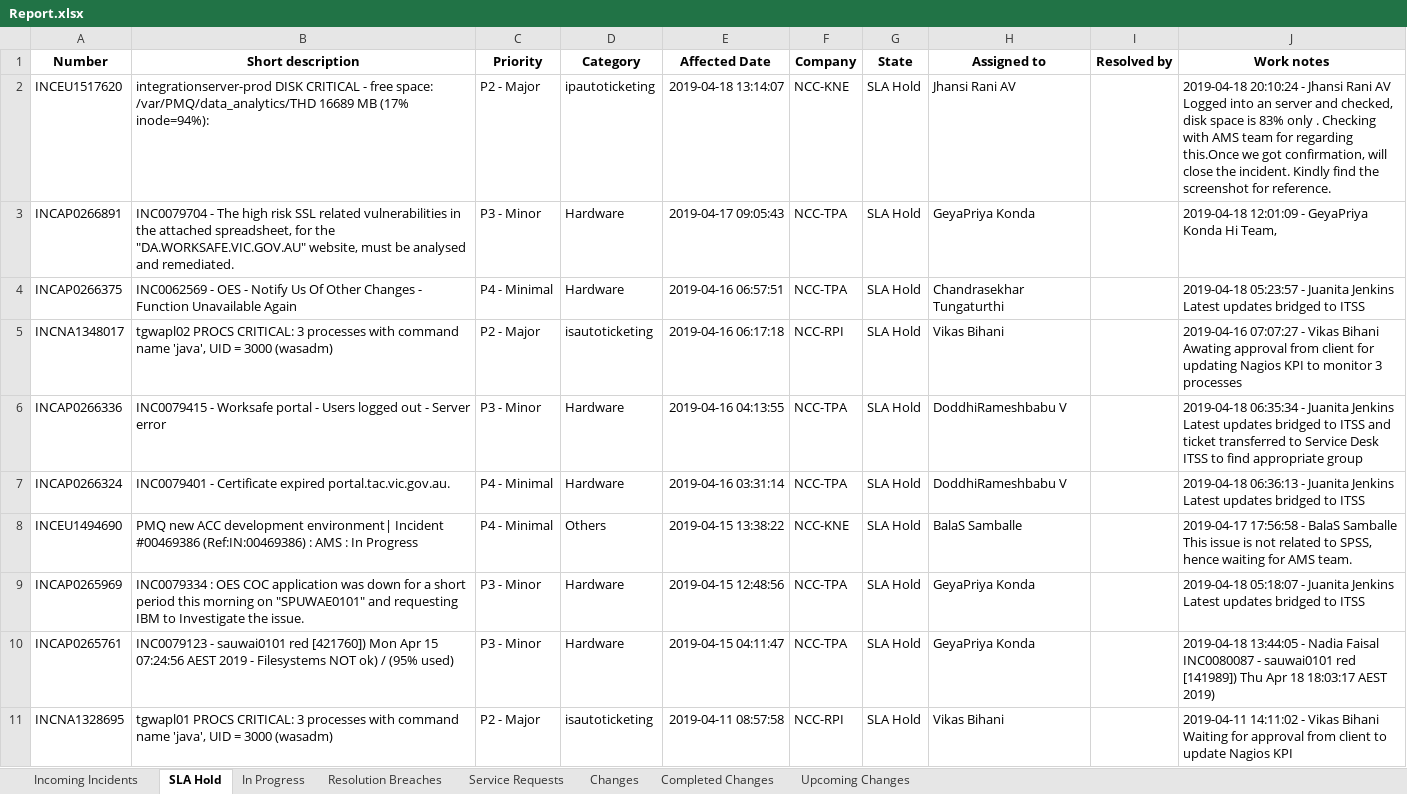
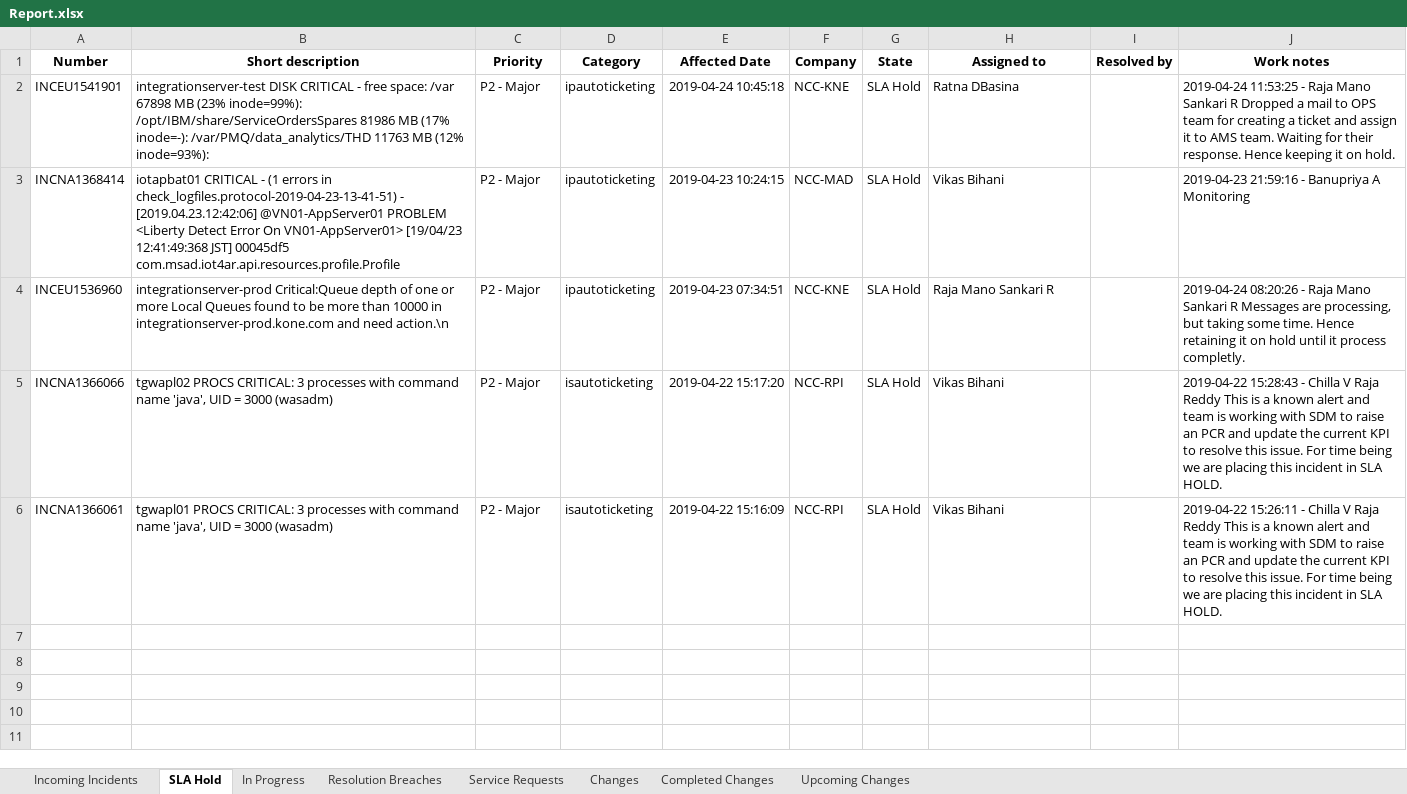
Before and after one commit to abdu1azeez/Daily-Tracker, an Excel workbook: Output/Report.xlsx, sheet SLA Hold, drawn as a sheet; values as stored, in another font and other column widths than the file's, no borders; removed rows and columns are numbered as before the commit, all else as after; the diff names each change by its address in the sheet, - before the commit and + after, or states it on an @@ line.

```diff
--- a/Output/Report.xlsx (sheet SLA Hold)
+++ b/Output/Report.xlsx (sheet SLA Hold)
-A2 (Number): INCEU1517620
+A2 (Number): INCEU1541901
-B2 (Short description): integrationserver-prod DISK CRITICAL - free space: /var/PMQ/data_analytics/THD 16689 MB (17% inode=94%):
+B2 (Short description): integrationserver-test DISK CRITICAL - free space: /var 67898 MB (23% inode=99%): /opt/IBM/share/ServiceOrdersSpares 81986 MB (17% inode=-): /var/PMQ/data_analytics/THD 11763 MB (12% inode=93%):
-E2 (Affected Date): 2019-04-18 13:14:07
+E2 (Affected Date): 2019-04-24 10:45:18
-H2 (Assigned to): Jhansi Rani AV
+H2 (Assigned to): Ratna DBasina
-J2 (Work notes): 2019-04-18 20:10:24 - Jhansi Rani AV Logged into an server and checked, disk space is 83% only . Checking with AMS team for regarding this.Once we got confirmation, will close the incident. Kindly find the screenshot for reference.
+J2 (Work notes): 2019-04-24 11:53:25 - Raja Mano Sankari R Dropped a mail to OPS team for creating a ticket and assign it to AMS team. Waiting for their response. Hence keeping it on hold.
-row 3: INCAP0266891 | INC0079704 - The high risk SSL related vulnerabilities in the attached spreadsheet, for the "DA.WORKSAFE.VIC.GOV.AU" website, must be analysed and remediated. | P3 - Minor | Hardware | 2019-04-17 09:05:43 | NCC-TPA | SLA Hold | GeyaPriya Konda |  | 2019-04-18 12:01:09 - GeyaPriya Konda Hi Team,
-row 4: INCAP0266375 | INC0062569 - OES - Notify Us Of Other Changes - Function Unavailable Again | P4 - Minimal | Hardware | 2019-04-16 06:57:51 | NCC-TPA | SLA Hold | Chandrasekhar Tungaturthi |  | 2019-04-18 05:23:57 - Juanita Jenkins Latest updates bridged to ITSS
+row 3: INCNA1368414 | iotapbat01 CRITICAL - (1 errors in check_logfiles.protocol-2019-04-23-13-41-51) - [2019.04.23.12:42:06] @VN01-AppServer01 PROBLEM <Liberty Detect Error On VN01-AppServer01> [19/04/23 12:41:49:368 JST] 00045df5 com.msad.iot4ar.api.resources.profile.Profile | P2 - Major | ipautoticketing | 2019-04-23 10:24:15 | NCC-MAD | SLA Hold | Vikas Bihani |  | 2019-04-23 21:59:16 - Banupriya A Monitoring
+row 4: INCEU1536960 | integrationserver-prod Critical:Queue depth of one or more Local Queues found to be more than 10000 in integrationserver-prod.kone.com and need action.\n | P2 - Major | ipautoticketing | 2019-04-23 07:34:51 | NCC-KNE | SLA Hold | Raja Mano Sankari R |  | 2019-04-24 08:20:26 - Raja Mano Sankari R Messages are processing, but taking some time. Hence retaining it on hold until it process completly.
-A5 (Number): INCNA1348017
+A5 (Number): INCNA1366066
-E5 (Affected Date): 2019-04-16 06:17:18
+E5 (Affected Date): 2019-04-22 15:17:20
-J5 (Work notes): 2019-04-16 07:07:27 - Vikas Bihani Awating approval from client for updating Nagios KPI to monitor 3 processes
+J5 (Work notes): 2019-04-22 15:28:43 - Chilla V Raja Reddy This is a known alert and team is working with SDM to raise an PCR and update the current KPI to resolve this issue. For time being we are placing this incident in SLA HOLD.
-row 6: INCAP0266336 | INC0079415 - Worksafe portal - Users logged out - Server error | P3 - Minor | Hardware | 2019-04-16 04:13:55 | NCC-TPA | SLA Hold | DoddhiRameshbabu V |  | 2019-04-18 06:35:34 - Juanita Jenkins Latest updates bridged to ITSS and ticket transferred to Service Desk ITSS to find appropriate group
-row 7: INCAP0266324 | INC0079401 - Certificate expired portal.tac.vic.gov.au. | P4 - Minimal | Hardware | 2019-04-16 03:31:14 | NCC-TPA | SLA Hold | DoddhiRameshbabu V |  | 2019-04-18 06:36:13 - Juanita Jenkins Latest updates bridged to ITSS
-row 8: INCEU1494690 | PMQ new ACC development environment| Incident #00469386 (Ref:IN:00469386) : AMS : In Progress | P4 - Minimal | Others | 2019-04-15 13:38:22 | NCC-KNE | SLA Hold | BalaS Samballe |  | 2019-04-17 17:56:58 - BalaS Samballe This issue is not related to SPSS, hence waiting for AMS team.
-row 9: INCAP0265969 | INC0079334 : OES COC application was down for a short period this morning on "SPUWAE0101" and requesting IBM to Investigate the issue. | P3 - Minor | Hardware | 2019-04-15 12:48:56 | NCC-TPA | SLA Hold | GeyaPriya Konda |  | 2019-04-18 05:18:07 - Juanita Jenkins Latest updates bridged to ITSS
-row 10: INCAP0265761 | INC0079123 - sauwai0101 red [421760]) Mon Apr 15 07:24:56 AEST 2019 - Filesystems NOT ok) / (95% used) | P3 - Minor | Hardware | 2019-04-15 04:11:47 | NCC-TPA | SLA Hold | GeyaPriya Konda |  | 2019-04-18 13:44:05 - Nadia Faisal INC0080087 - sauwai0101 red [141989]) Thu Apr 18 18:03:17 AEST 2019)
-A6 (Number): INCNA1328695
+A6 (Number): INCNA1366061
-E6 (Affected Date): 2019-04-11 08:57:58
+E6 (Affected Date): 2019-04-22 15:16:09
-J6 (Work notes): 2019-04-11 14:11:02 - Vikas Bihani Waiting for approval from client to update Nagios KPI
+J6 (Work notes): 2019-04-22 15:26:11 - Chilla V Raja Reddy This is a known alert and team is working with SDM to raise an PCR and update the current KPI to resolve this issue. For time being we are placing this incident in SLA HOLD.
```
Also changed, not shown: sheet Changes, sheet Upcoming Changes, sheet Incoming Incidents, sheet Completed Changes, sheet Resolution Breaches, sheet Service Requests, 1 more sheet, 2 other files.
